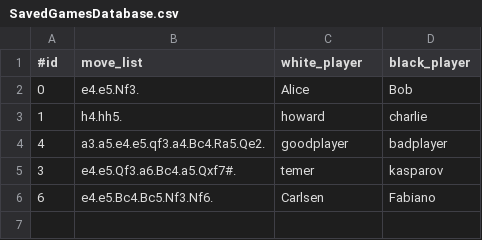
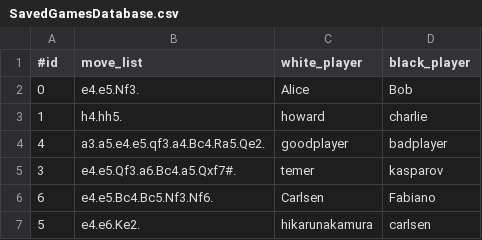
Before and after one commit to stangeqwq/ChessApplication, a CSV file: SavedGamesDatabase.csv, drawn as a sheet.

```diff
--- a/SavedGamesDatabase.csv
+++ b/SavedGamesDatabase.csv
@@ -6 +6,2 @@
 6,e4.e5.Bc4.Bc5.Nf3.Nf6.,Carlsen,Fabiano
+5,e4.e6.Ke2.,hikarunakamura,carlsen
```
Also changed, not shown: 21 other files.
